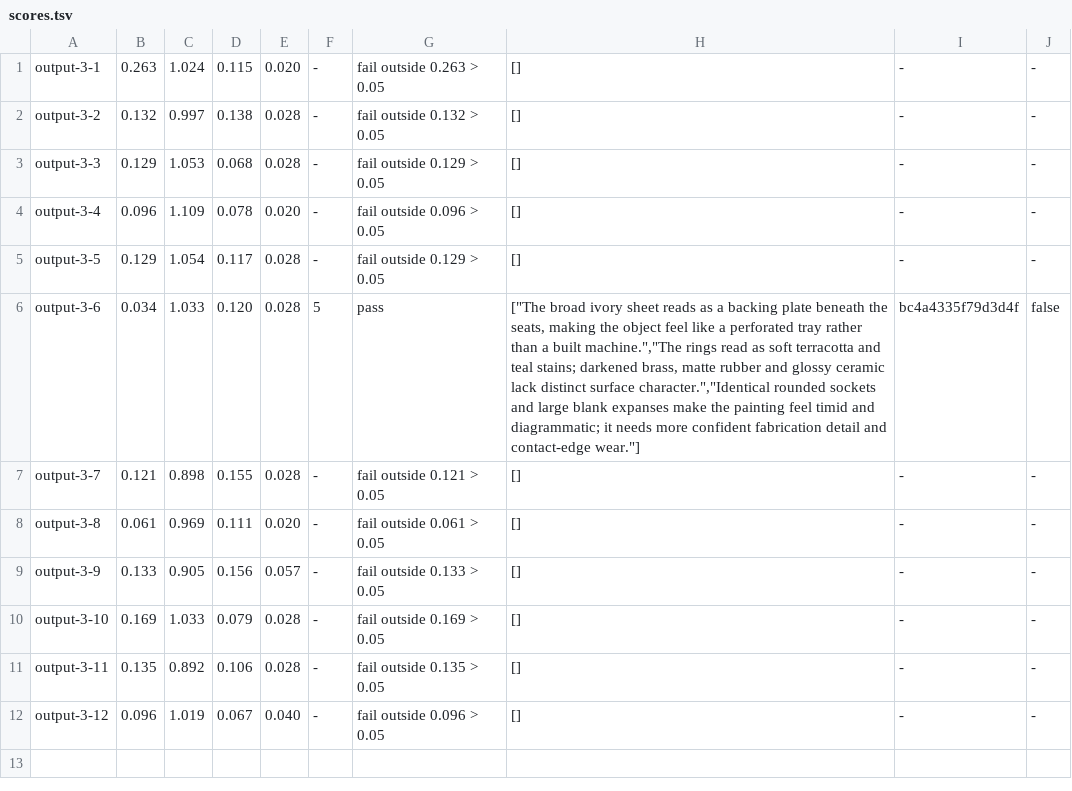
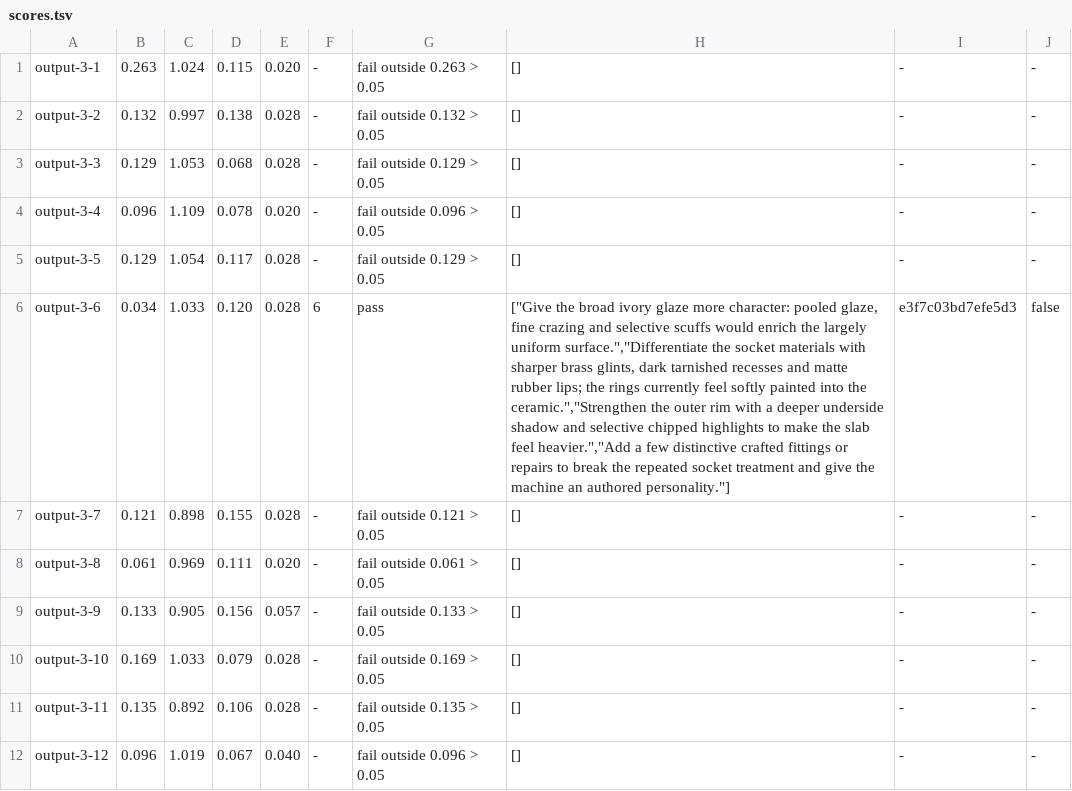
Before and after one commit to bddap-bot/ziral, a TSV file: art/machines/output-3/scores.tsv, drawn as a sheet; the diff names each change by its address in the sheet, - before the commit and + after, or states it on an @@ line.

```diff
--- a/art/machines/output-3/scores.tsv
+++ b/art/machines/output-3/scores.tsv
-F6: 5
+F6: 6
-H6: ["The broad ivory sheet reads as a backing plate beneath the seats, making the object feel like a perforated tray rather than a built machine.","The rings read as soft terracotta and teal stains; darkened brass, matte rubber and glossy ceramic lack distinct surface character.","Identical rounded sockets and large blank expanses make the painting feel timid and diagrammatic; it needs more confident fabrication detail and contact-edge wear."]
+H6: ["Give the broad ivory glaze more character: pooled glaze, fine crazing and selective scuffs would enrich the largely uniform surface.","Differentiate the socket materials with sharper brass glints, dark tarnished recesses and matte rubber lips; the rings currently feel softly painted into the ceramic.","Strengthen the outer rim with a deeper underside shadow and selective chipped highlights to make the slab feel heavier.","Add a few distinctive crafted fittings or repairs to break the repeated socket treatment and give the machine an authored personality."]
-I6: bc4a4335f79d3d4f
+I6: e3f7c03bd7efe5d3
```
Also changed, not shown: art/machines/arm-2/scores.tsv, art/machines/converter-cobalt/scores.tsv, 15 other files.
